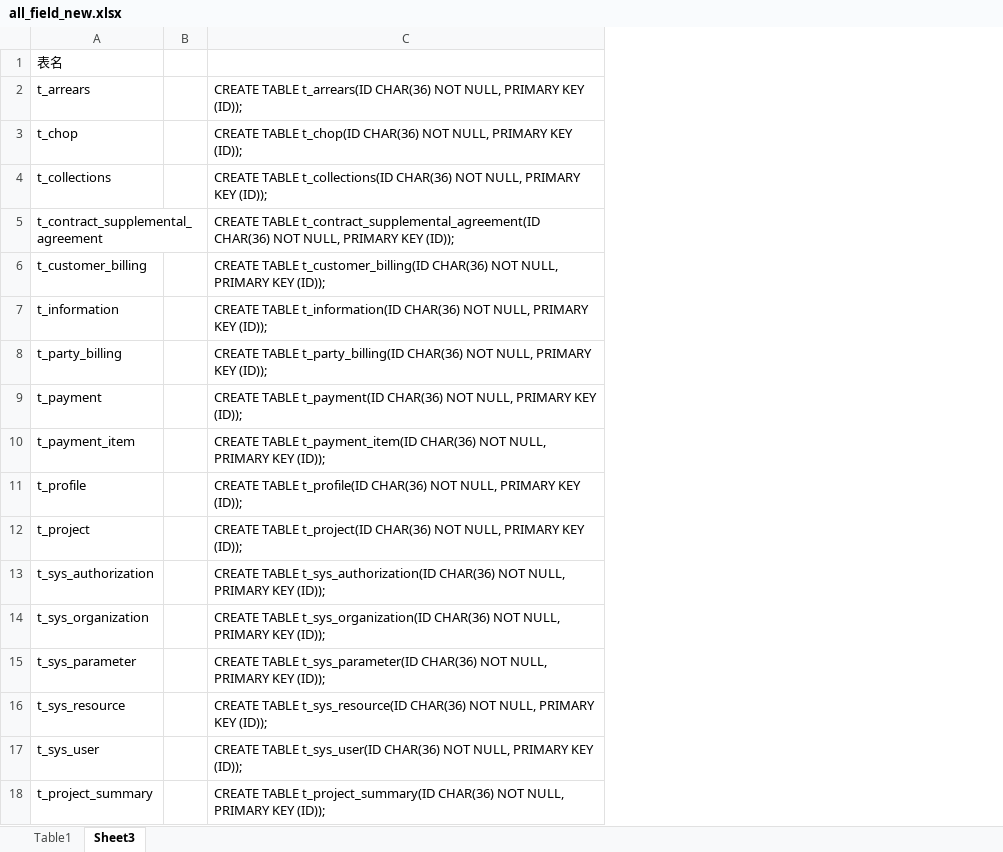
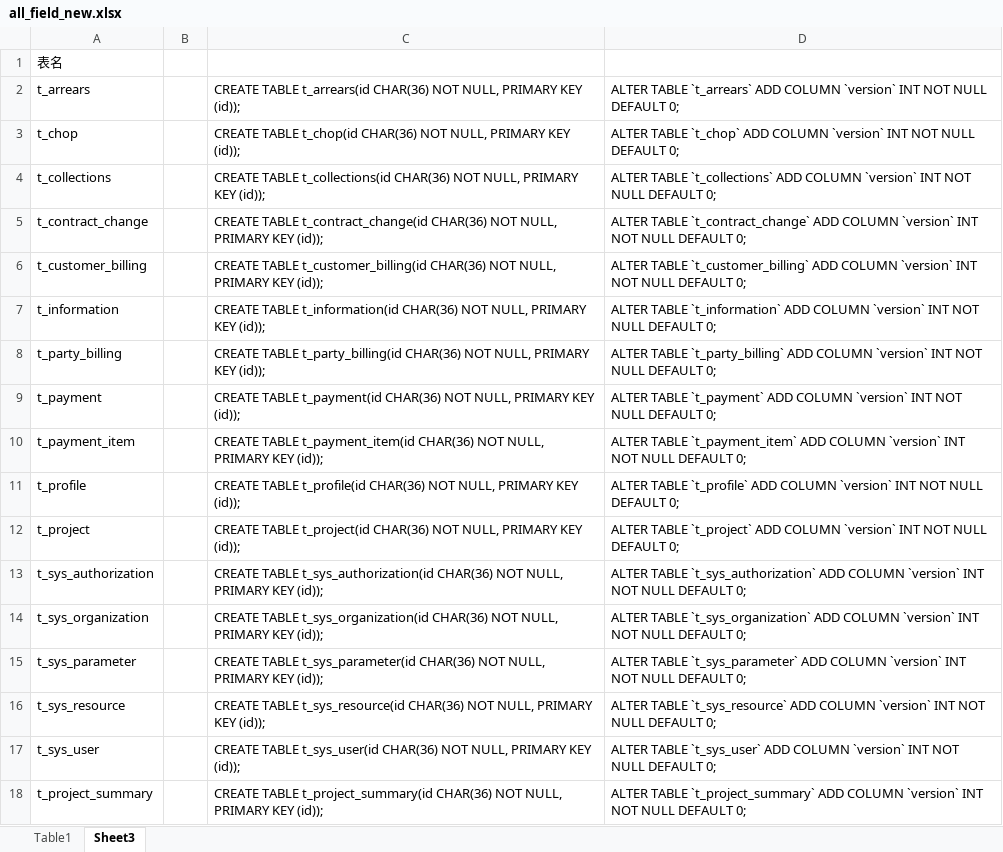
Before and after one commit to hply2014/hply, an Excel workbook: 04_设计文档/all_field_new.xlsx, sheet Sheet3, drawn as a sheet; values as stored, in another font and other column widths than the file's, no borders; removed rows and columns are numbered as before the commit, all else as after; the diff names each change by its address in the sheet, - before the commit and + after, or states it on an @@ line.

```diff
--- a/04_设计文档/all_field_new.xlsx (sheet Sheet3)
+++ b/04_设计文档/all_field_new.xlsx (sheet Sheet3)
-column C, rows 2-18: CREATE TABLE t_arrears(ID CHAR(36) NOT NULL, PRIMARY KEY (ID)); | CREATE TABLE t_chop(ID CHAR(36) NOT NULL, PRIMARY KEY (ID)); | CREATE TABLE t_collections(ID CHAR(36) NOT NULL, PRIMARY KEY (ID)); | CREATE TABLE t_contract_supplemental_agreement(ID CHAR(36) NOT NULL, PRIMARY KEY (ID)); | CREATE TABLE t_customer_billing(ID CHAR(36) NOT NULL, PRIMARY KEY (ID)); | CREATE TABLE t_information(ID CHAR(36) NOT NULL, PRIMARY KEY (ID)); | CREATE TABLE t_party_billing(ID CHAR(36) NOT NULL, PRIMARY KEY (ID)); | CREATE TABLE t_payment(ID CHAR(36) NOT NULL, PRIMARY KEY (ID)); | CREATE TABLE t_payment_item(ID CHAR(36) NOT NULL, PRIMARY KEY (ID)); | CREATE TABLE t_profile(ID CHAR(36) NOT NULL, PRIMARY KEY (ID)); | CREATE TABLE t_project(ID CHAR(36) NOT NULL, PRIMARY KEY (ID)); | CREATE TABLE t_sys_authorization(ID CHAR(36) NOT NULL, PRIMARY KEY (ID)); | CREATE TABLE t_sys_organization(ID CHAR(36) NOT NULL, PRIMARY KEY (ID)); | CREATE TABLE t_sys_parameter(ID CHAR(36) NOT NULL, PRIMARY KEY (ID)); | CREATE TABLE t_sys_resource(ID CHAR(36) NOT NULL, PRIMARY KEY (ID)); | CREATE TABLE t_sys_user(ID CHAR(36) NOT NULL, PRIMARY KEY (ID)); | CREATE TABLE t_project_summary(ID CHAR(36) NOT NULL, PRIMARY KEY (ID));
+column C, rows 2-18: CREATE TABLE t_arrears(id CHAR(36) NOT NULL, PRIMARY KEY (id)); | CREATE TABLE t_chop(id CHAR(36) NOT NULL, PRIMARY KEY (id)); | CREATE TABLE t_collections(id CHAR(36) NOT NULL, PRIMARY KEY (id)); | CREATE TABLE t_contract_change(id CHAR(36) NOT NULL, PRIMARY KEY (id)); | CREATE TABLE t_customer_billing(id CHAR(36) NOT NULL, PRIMARY KEY (id)); | CREATE TABLE t_information(id CHAR(36) NOT NULL, PRIMARY KEY (id)); | CREATE TABLE t_party_billing(id CHAR(36) NOT NULL, PRIMARY KEY (id)); | CREATE TABLE t_payment(id CHAR(36) NOT NULL, PRIMARY KEY (id)); | CREATE TABLE t_payment_item(id CHAR(36) NOT NULL, PRIMARY KEY (id)); | CREATE TABLE t_profile(id CHAR(36) NOT NULL, PRIMARY KEY (id)); | CREATE TABLE t_project(id CHAR(36) NOT NULL, PRIMARY KEY (id)); | CREATE TABLE t_sys_authorization(id CHAR(36) NOT NULL, PRIMARY KEY (id)); | CREATE TABLE t_sys_organization(id CHAR(36) NOT NULL, PRIMARY KEY (id)); | CREATE TABLE t_sys_parameter(id CHAR(36) NOT NULL, PRIMARY KEY (id)); | CREATE TABLE t_sys_resource(id CHAR(36) NOT NULL, PRIMARY KEY (id)); | CREATE TABLE t_sys_user(id CHAR(36) NOT NULL, PRIMARY KEY (id)); | CREATE TABLE t_project_summary(id CHAR(36) NOT NULL, PRIMARY KEY (id));
+column D, rows 2-18: ALTER TABLE `t_arrears` ADD COLUMN `version` INT NOT NULL DEFAULT 0; | ALTER TABLE `t_chop` ADD COLUMN `version` INT NOT NULL DEFAULT 0; | ALTER TABLE `t_collections` ADD COLUMN `version` INT NOT NULL DEFAULT 0; | ALTER TABLE `t_contract_change` ADD COLUMN `version` INT NOT NULL DEFAULT 0; | ALTER TABLE `t_customer_billing` ADD COLUMN `version` INT NOT NULL DEFAULT 0; | ALTER TABLE `t_information` ADD COLUMN `version` INT NOT NULL DEFAULT 0; | ALTER TABLE `t_party_billing` ADD COLUMN `version` INT NOT NULL DEFAULT 0; | ALTER TABLE `t_payment` ADD COLUMN `version` INT NOT NULL DEFAULT 0; | ALTER TABLE `t_payment_item` ADD COLUMN `version` INT NOT NULL DEFAULT 0; | ALTER TABLE `t_profile` ADD COLUMN `version` INT NOT NULL DEFAULT 0; | ALTER TABLE `t_project` ADD COLUMN `version` INT NOT NULL DEFAULT 0; | ALTER TABLE `t_sys_authorization` ADD COLUMN `version` INT NOT NULL DEFAULT 0; | ALTER TABLE `t_sys_organization` ADD COLUMN `version` INT NOT NULL DEFAULT 0; | ALTER TABLE `t_sys_parameter` ADD COLUMN `version` INT NOT NULL DEFAULT 0; | ALTER TABLE `t_sys_resource` ADD COLUMN `version` INT NOT NULL DEFAULT 0; | ALTER TABLE `t_sys_user` ADD COLUMN `version` INT NOT NULL DEFAULT 0; | ALTER TABLE `t_project_summary` ADD COLUMN `version` INT NOT NULL DEFAULT 0;
-A5: t_contract_supplemental_agreement
+A5: t_contract_change
```
Also changed, not shown: sheet Table1, 04_设计文档/工程项目核算系统业务功能一览表.xlsx, 5 other files.
